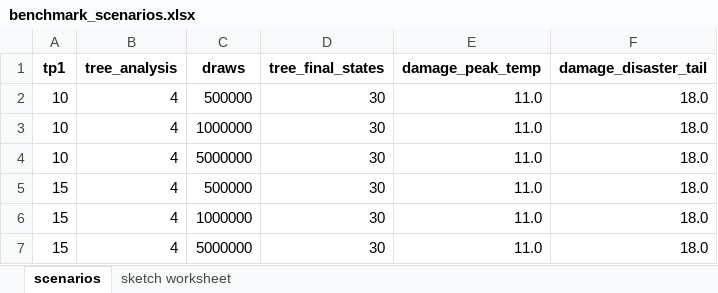
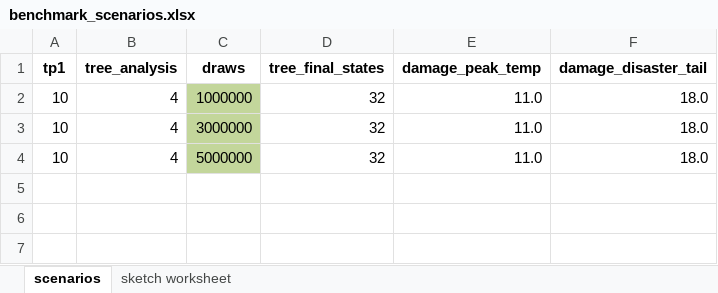
Before and after one commit to groxli/carbon_risk_model, an Excel workbook: benchmark_scenarios.xlsx, sheet scenarios, drawn as a sheet; values as stored, in another font and other column widths than the file's, no borders; the diff names each change by its address in the sheet, - before the commit and + after, or states it on an @@ line.

Commit message:
Modified scenario configurations.

```diff
--- a/benchmark_scenarios.xlsx (sheet scenarios)
+++ b/benchmark_scenarios.xlsx (sheet scenarios)
-C2 (draws): 500000
+C2 (draws): 1000000
-C2:C4 fill: none
+C2:C4 fill: #C3D69B
-D2:D4 (tree_final_states): 30
+D2:D4 (tree_final_states): 32
-C3 (draws): 1000000
+C3 (draws): 3000000
-row 5: 15 | 4 | 500000 | 30 | 11.0 | 18.0
-row 6: 15 | 4 | 1000000 | 30 | 11.0 | 18.0
-row 7: 15 | 4 | 5000000 | 30 | 11.0 | 18.0
```
